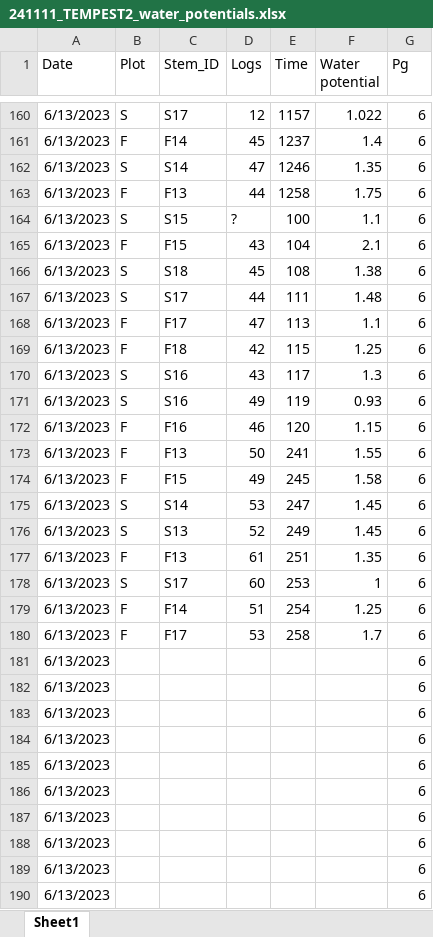
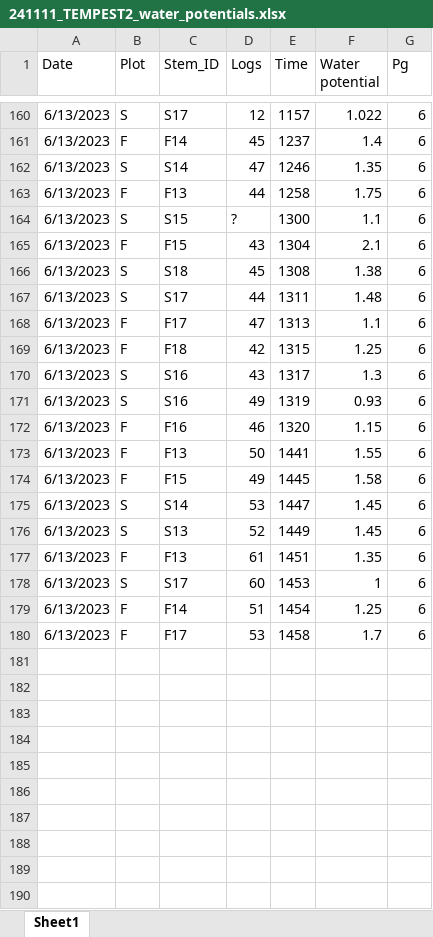
Before and after one commit to COMPASS-DOE/tempest2_do, an Excel workbook: data/raw_data/vegetation/241111_TEMPEST2_water_potentials.xlsx, sheet Sheet1, drawn as a sheet; only a part is shown, gaps mark what is left out; values as stored, in another font and other column widths than the file's, no borders; the diff covers the shown part only; the diff names each change by its address in the sheet, - before the commit and + after, or states it on an @@ line.

```diff
--- a/data/raw_data/vegetation/241111_TEMPEST2_water_potentials.xlsx (sheet Sheet1)
+++ b/data/raw_data/vegetation/241111_TEMPEST2_water_potentials.xlsx (sheet Sheet1)
-E164 (Time): 100
+E164 (Time): 1300
-E165 (Time): 104
+E165 (Time): 1304
-E166 (Time): 108
+E166 (Time): 1308
-E167 (Time): 111
+E167 (Time): 1311
-E168 (Time): 113
+E168 (Time): 1313
-E169 (Time): 115
+E169 (Time): 1315
-E170 (Time): 117
+E170 (Time): 1317
-E171 (Time): 119
+E171 (Time): 1319
-E172 (Time): 120
+E172 (Time): 1320
-E173 (Time): 241
+E173 (Time): 1441
-E174 (Time): 245
+E174 (Time): 1445
-E175 (Time): 247
+E175 (Time): 1447
-E176 (Time): 249
+E176 (Time): 1449
-E177 (Time): 251
+E177 (Time): 1451
-E178 (Time): 253
+E178 (Time): 1453
-E179 (Time): 254
+E179 (Time): 1454
-E180 (Time): 258
+E180 (Time): 1458
-row 181: 6/13/2023 |  |  |  |  |  | 6
-row 182: 6/13/2023 |  |  |  |  |  | 6
-row 183: 6/13/2023 |  |  |  |  |  | 6
-row 184: 6/13/2023 |  |  |  |  |  | 6
-row 185: 6/13/2023 |  |  |  |  |  | 6
-row 186: 6/13/2023 |  |  |  |  |  | 6
-row 187: 6/13/2023 |  |  |  |  |  | 6
-row 188: 6/13/2023 |  |  |  |  |  | 6
-row 189: 6/13/2023 |  |  |  |  |  | 6
-row 190: 6/13/2023 |  |  |  |  |  | 6
```
Also changed, not shown: 1 removed row and 23 edited cells elsewhere in this sheet, 40 other files.
